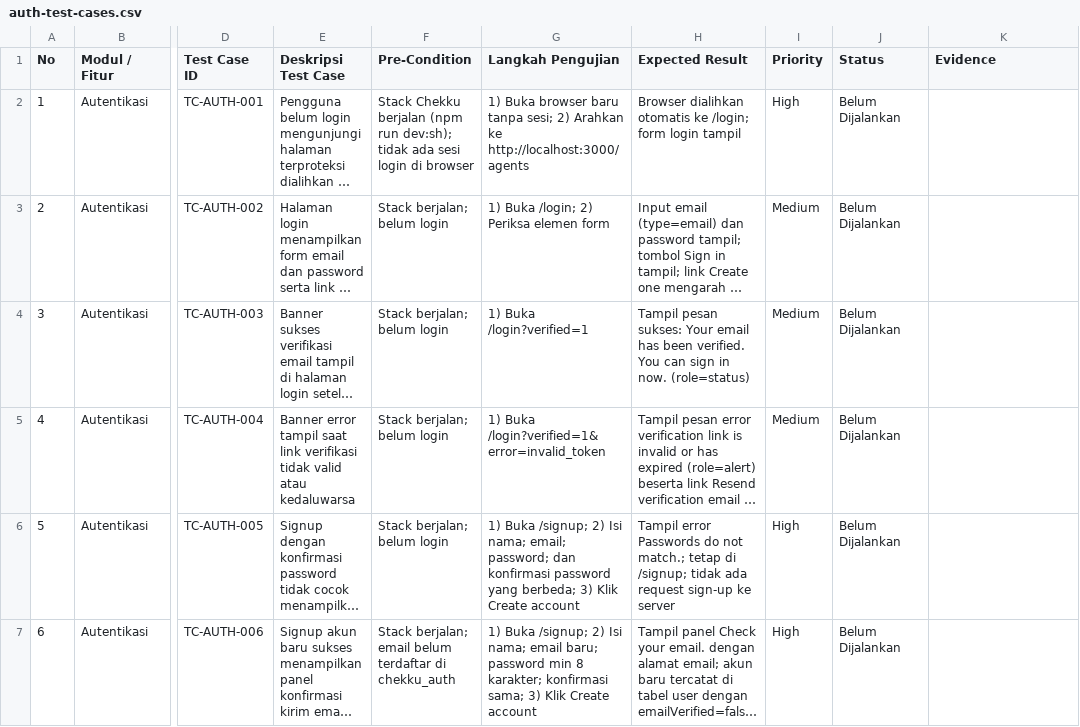
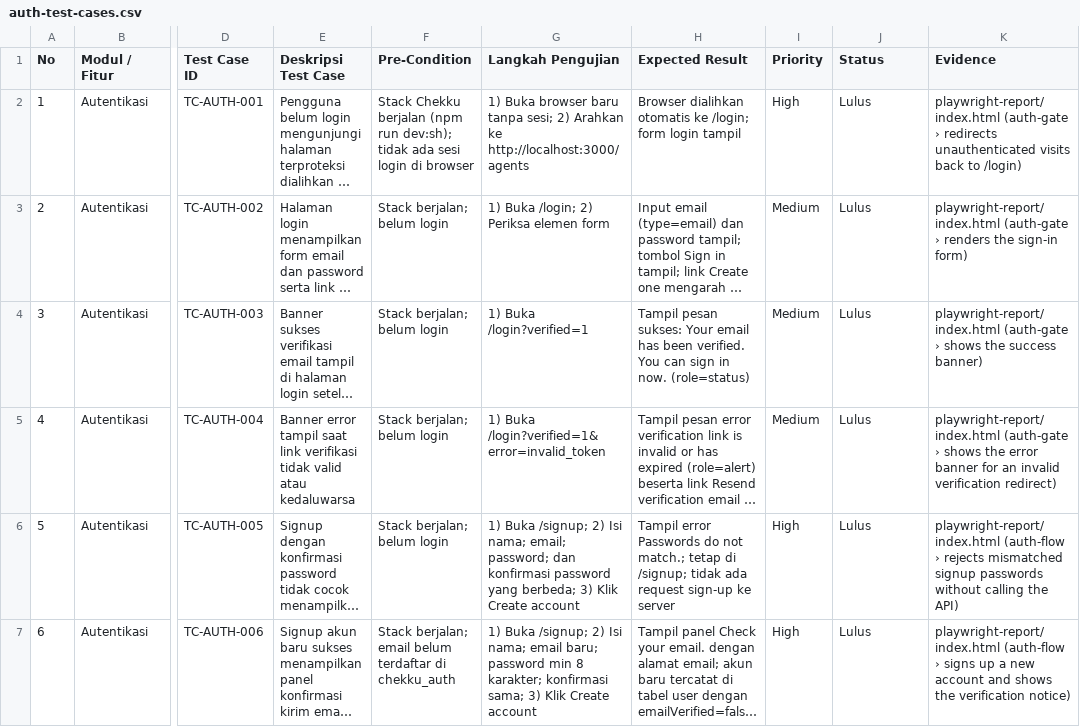
Before and after one commit to deserveto/chekku, a CSV file: e2e/auth-test-cases.csv, drawn as a sheet; only a part is shown, gaps mark what is left out; long unchanged cells end in …; the diff covers the shown part only; the diff names each change by its address in the sheet, - before the commit and + after, or states it on an @@ line.

Commit message:
feat(e2e): add rate limit test case and refactor auth alert handling in tests

```diff
--- a/e2e/auth-test-cases.csv
+++ b/e2e/auth-test-cases.csv
-J2:J7 (Status): Belum Dijalankan
+J2:J7 (Status): Lulus
-K2 (Evidence): (empty)
+K2 (Evidence): playwright-report/index.html (auth-gate › redirects unauthenticated visits back to /login)
-K3 (Evidence): (empty)
+K3 (Evidence): playwright-report/index.html (auth-gate › renders the sign-in form)
-K4 (Evidence): (empty)
+K4 (Evidence): playwright-report/index.html (auth-gate › shows the success banner)
-K5 (Evidence): (empty)
+K5 (Evidence): playwright-report/index.html (auth-gate › shows the error banner for an invalid verification redirect)
-K6 (Evidence): (empty)
+K6 (Evidence): playwright-report/index.html (auth-flow › rejects mismatched signup passwords without calling the API)
-K7 (Evidence): (empty)
+K7 (Evidence): playwright-report/index.html (auth-flow › signs up a new account and shows the verification notice)
```
Also changed, not shown: 32 edited cells elsewhere in this file, 5 other files.
